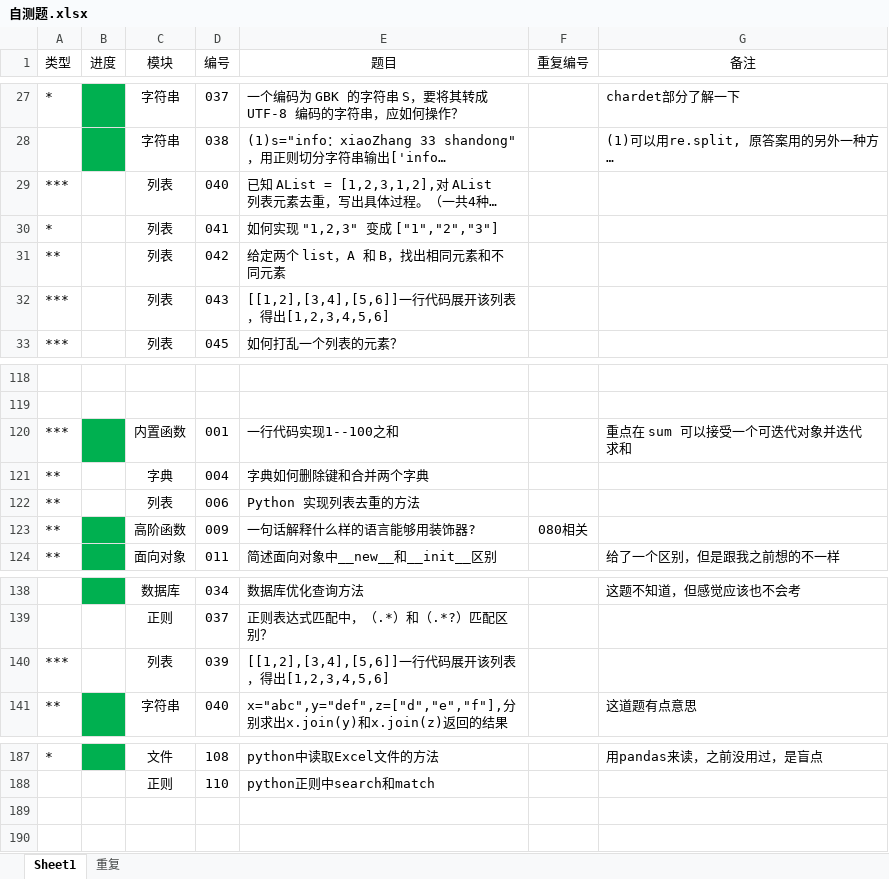
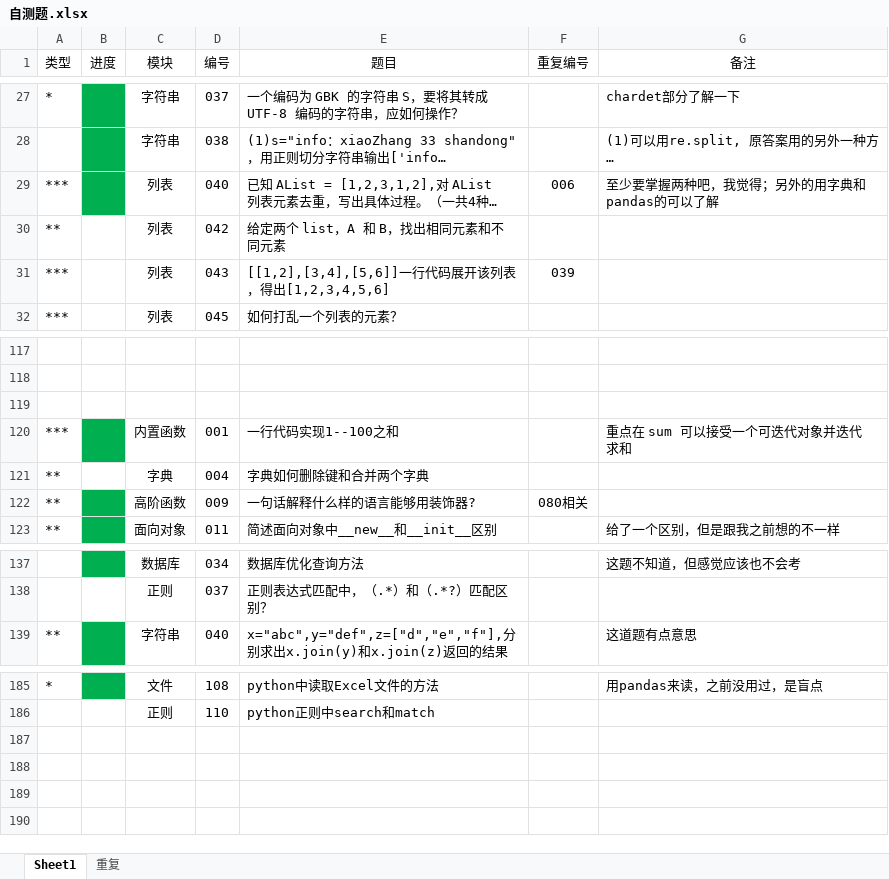
Before and after one commit to GregoryShen/00-Python, an Excel workbook: 017 面试题/自测题.xlsx, sheet Sheet1, drawn as a sheet; only a part is shown, gaps mark what is left out; long unchanged cells end in …; values as stored, in another font and other column widths than the file's, no borders; removed rows and columns are numbered as before the commit, all else as after; the diff names each change by its address in the sheet, - before the commit and + after, or states it on an @@ line.

```diff
--- a/017 面试题/自测题.xlsx (sheet Sheet1)
+++ b/017 面试题/自测题.xlsx (sheet Sheet1)
-B29 fill: none
+B29 fill: #00B050
-F29 (重复编号): (empty)
+F29 (重复编号): 006
-G29 (备注): (empty)
+G29 (备注): 至少要掌握两种吧，我觉得；另外的用字典和pandas的可以了解
-row 30: * |  | 列表 | 041 | 如何实现 "1,2,3" 变成 ["1","2","3"]
-F31 (重复编号): (empty)
+F31 (重复编号): 039
+row 119: (empty)
-row 122: ** |  | 列表 | 006 | Python 实现列表去重的方法
-row 140: *** |  | 列表 | 039 | [[1,2],[3,4],[5,6]]一行代码展开该列表，得出[1,2,3,4,5,6]
+row 187: (empty)
+row 188: (empty)
```
Also changed, not shown: sheet 重复, 2 other files.
